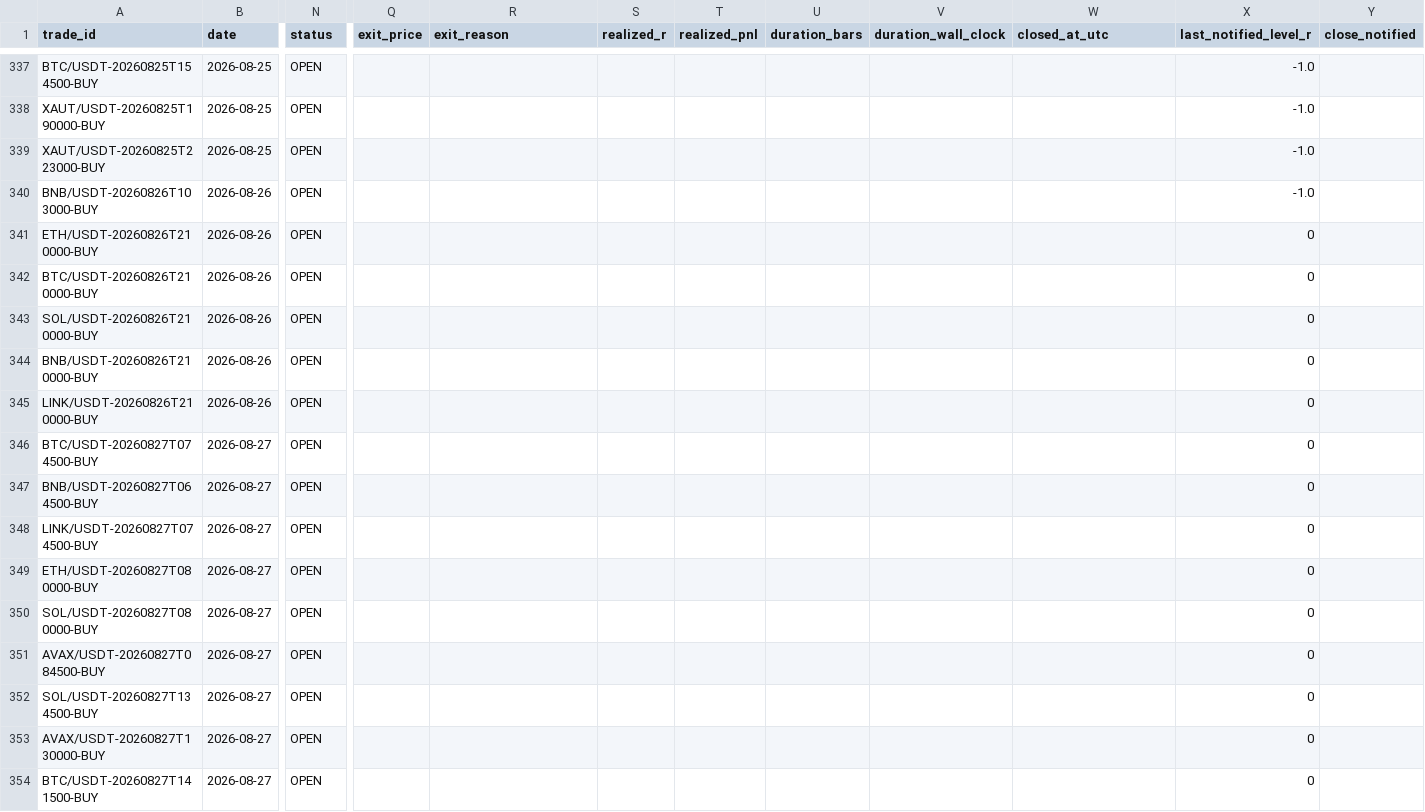
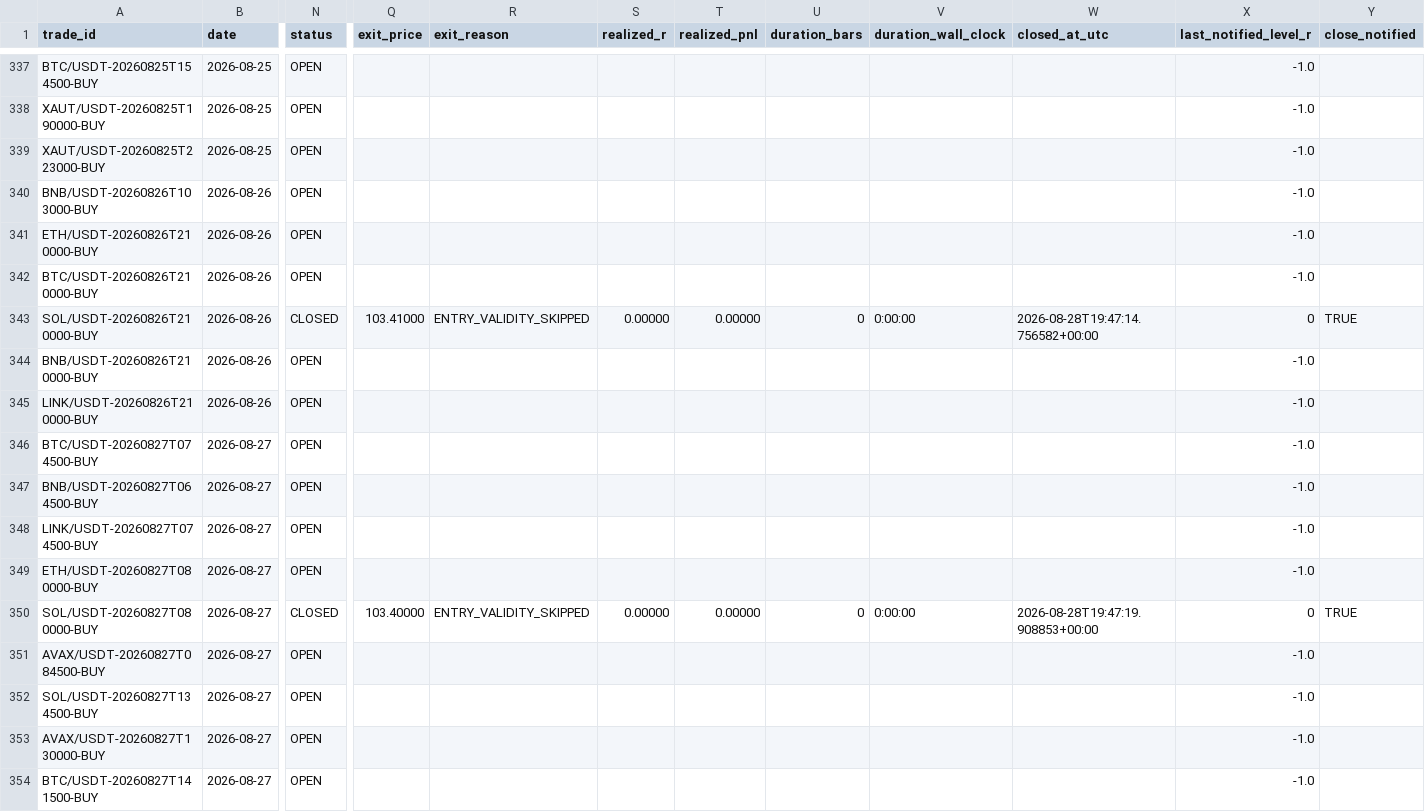
Before and after one commit to shukanwadhawana-cloud/Paper-trading-, a CSV file: paper_trades.csv, drawn as a sheet; only a part is shown, gaps mark what is left out; the diff covers the shown part only; the diff names each change by its address in the sheet, - before the commit and + after, or states it on an @@ line.

```diff
--- a/paper_trades.csv
+++ b/paper_trades.csv
-X341:X342 (last_notified_level_r): 0
+X341:X342 (last_notified_level_r): -1.0
-N343 (status): OPEN
+N343 (status): CLOSED
-Q343 (exit_price): (empty)
+Q343 (exit_price): 103.41000
-R343 (exit_reason): (empty)
+R343 (exit_reason): ENTRY_VALIDITY_SKIPPED
-S343 (realized_r): (empty)
+S343 (realized_r): 0.00000
-T343 (realized_pnl): (empty)
+T343 (realized_pnl): 0.00000
-U343 (duration_bars): (empty)
+U343 (duration_bars): 0
-V343 (duration_wall_clock): (empty)
+V343 (duration_wall_clock): 0:00:00
-W343 (closed_at_utc): (empty)
+W343 (closed_at_utc): 2026-08-28T19:47:14.756582+00:00
-Y343 (close_notified): (empty)
+Y343 (close_notified): TRUE
-X344:X349 (last_notified_level_r): 0
+X344:X349 (last_notified_level_r): -1.0
-N350 (status): OPEN
+N350 (status): CLOSED
-Q350 (exit_price): (empty)
+Q350 (exit_price): 103.40000
-R350 (exit_reason): (empty)
+R350 (exit_reason): ENTRY_VALIDITY_SKIPPED
-S350 (realized_r): (empty)
+S350 (realized_r): 0.00000
-T350 (realized_pnl): (empty)
+T350 (realized_pnl): 0.00000
-U350 (duration_bars): (empty)
+U350 (duration_bars): 0
-V350 (duration_wall_clock): (empty)
+V350 (duration_wall_clock): 0:00:00
-W350 (closed_at_utc): (empty)
+W350 (closed_at_utc): 2026-08-28T19:47:19.908853+00:00
-Y350 (close_notified): (empty)
+Y350 (close_notified): TRUE
-X351:X354 (last_notified_level_r): 0
+X351:X354 (last_notified_level_r): -1.0
```
Also changed, not shown: 25 edited cells elsewhere in this file.
